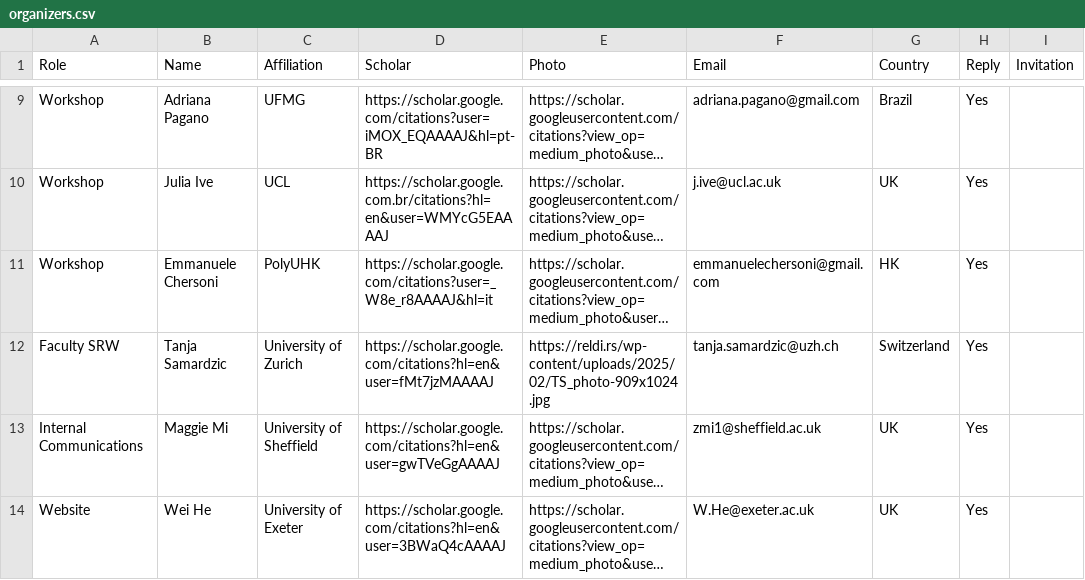
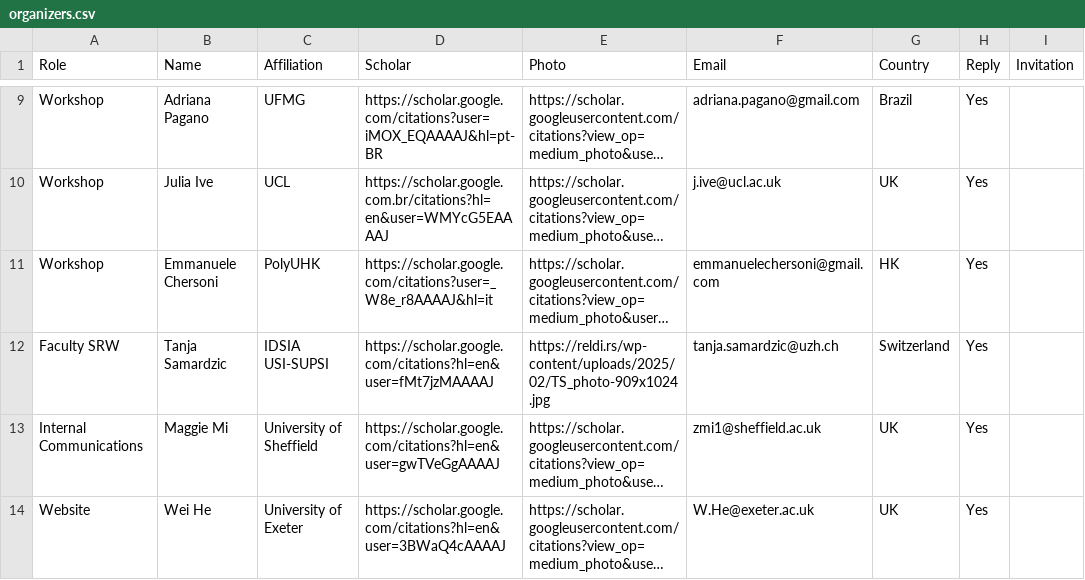
Before and after one commit to acl-org/eacl-2026, a CSV file: _data/organizers.csv, drawn as a sheet; only a part is shown, gaps mark what is left out; long unchanged cells end in …; the diff names each change by its address in the sheet, - before the commit and + after, or states it on an @@ line.

Commit message:
little changes

```diff
--- a/_data/organizers.csv
+++ b/_data/organizers.csv
-C12 (Affiliation): University of Zurich
+C12 (Affiliation): IDSIA USI-SUPSI
```
